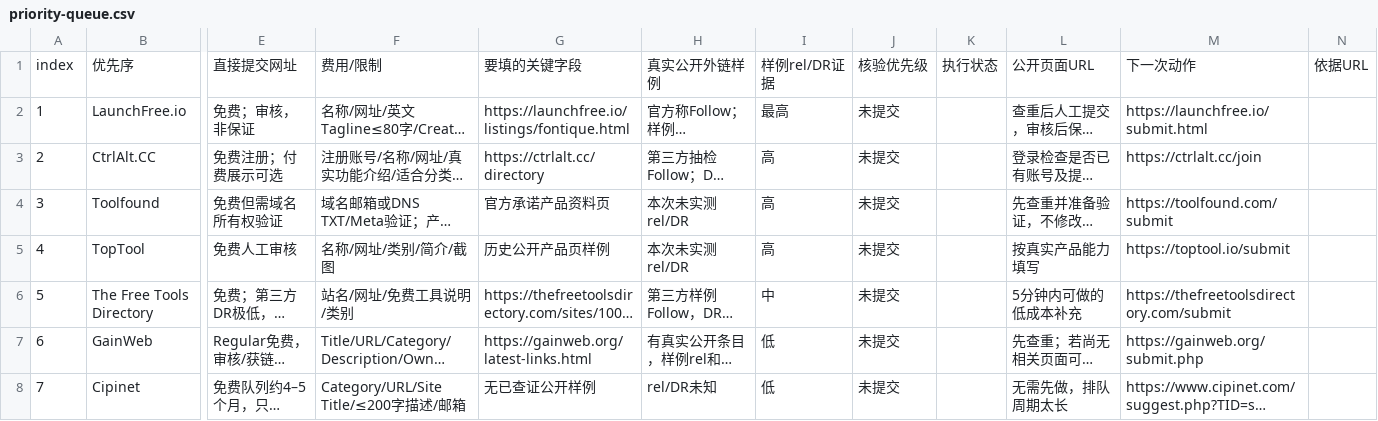
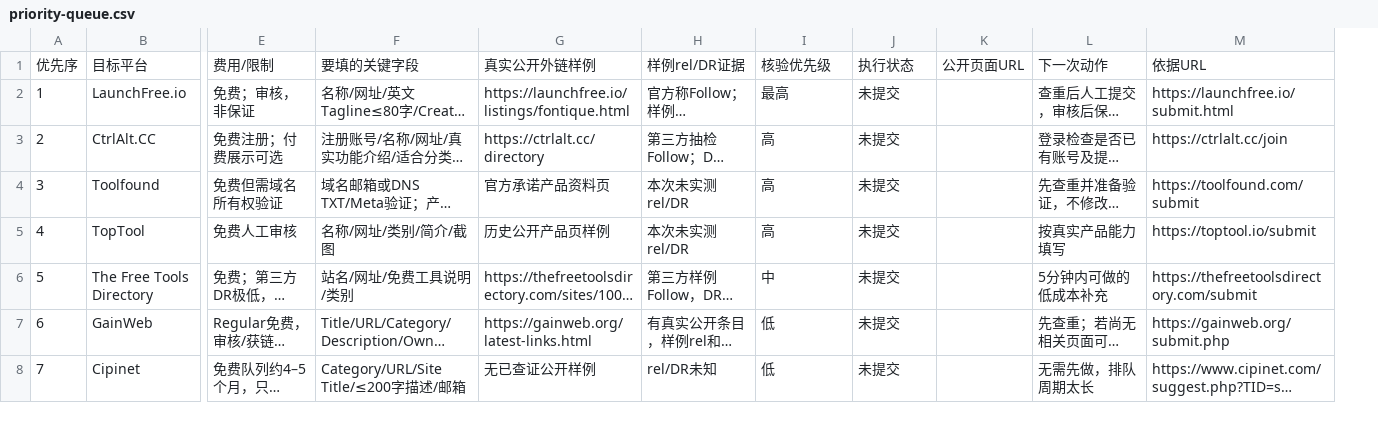
Before and after one commit to chenmu2024/xibanyayuwailian, a CSV file: data/priority-queue.csv, drawn as a sheet; only a part is shown, gaps mark what is left out; long unchanged cells end in …; removed rows and columns are numbered as before the commit, all else as after; rows hold the shown columns only; the diff names each change by its address in the sheet, - before the commit and + after, or states it on an @@ line.

Commit message:
fix: remove spreadsheet extraction index column from CSV

```diff
--- a/data/priority-queue.csv
+++ b/data/priority-queue.csv
-column K, empty
+column K, empty
-column N, empty
-row 1: index | 优先序 | 直接提交网址 | 费用/限制 | 要填的关键字段 | 真实公开外链样例 | 样例rel/DR证据 | 核验优先级 | 执行状态 | 公开页面URL | 下一次动作 | 依据URL
+row 1: 优先序 | 目标平台 | 费用/限制 | 要填的关键字段 | 真实公开外链样例 | 样例rel/DR证据 | 核验优先级 | 执行状态 | 公开页面URL | 下一次动作 | 依据URL
```
